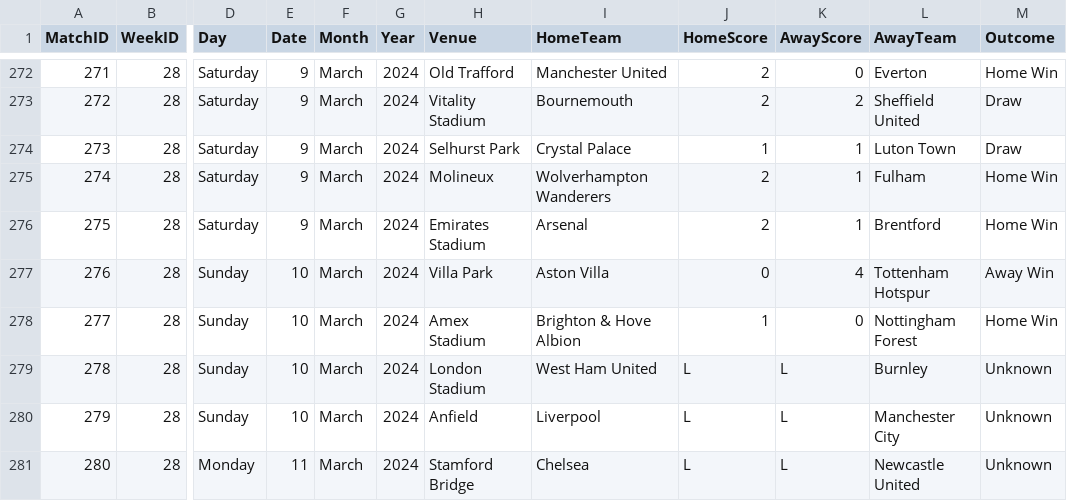
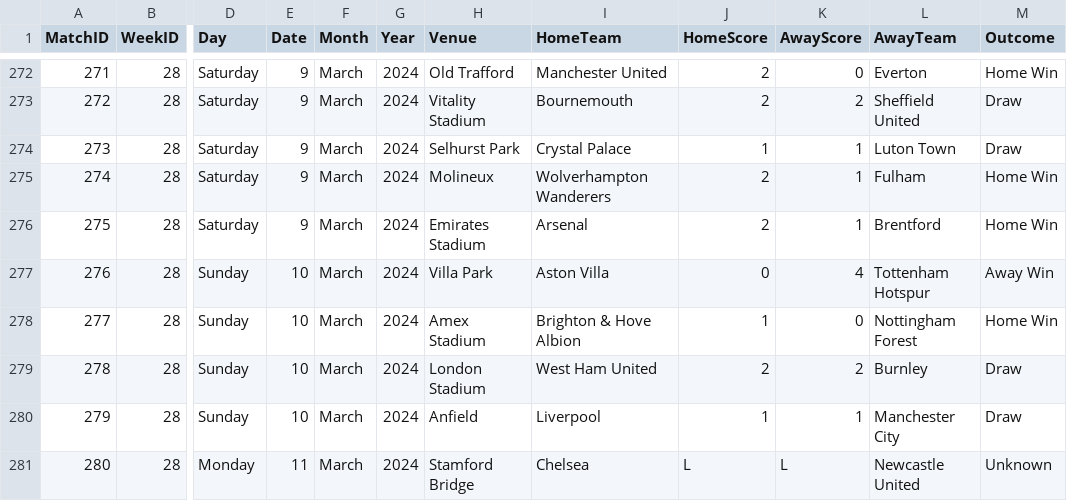
Before and after one commit to plcr9/Prem20232024, a CSV file: lib/Prem20232024Results.csv, drawn as a sheet; only a part is shown, gaps mark what is left out; the diff names each change by its address in the sheet, - before the commit and + after, or states it on an @@ line.

Commit message:
Update Prem20232024Results.csv

```diff
--- a/lib/Prem20232024Results.csv
+++ b/lib/Prem20232024Results.csv
-J279 (HomeScore): L
+J279 (HomeScore): 2
-K279 (AwayScore): L
+K279 (AwayScore): 2
-M279:M280 (Outcome): Unknown
+M279:M280 (Outcome): Draw
-J280 (HomeScore): L
+J280 (HomeScore): 1
-K280 (AwayScore): L
+K280 (AwayScore): 1
```
